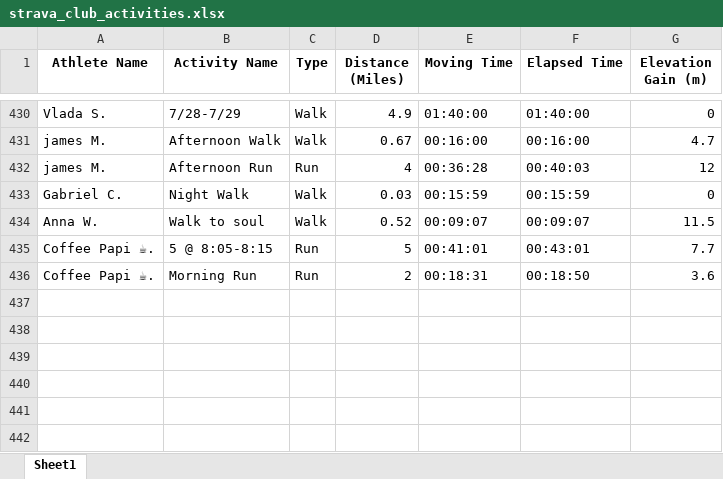
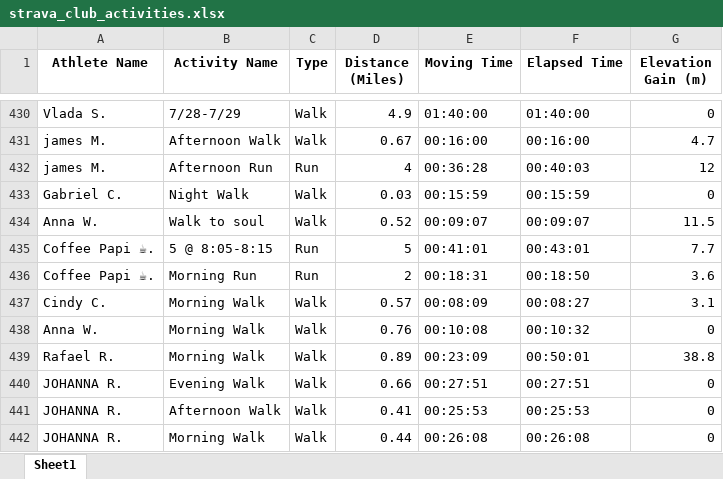
Before and after one commit to aiteam5-hub/TeamDistanceChallenge, an Excel workbook: strava_club_activities.xlsx, sheet Sheet1, drawn as a sheet; only a part is shown, gaps mark what is left out; values as stored, in another font and other column widths than the file's, no borders; the diff names each change by its address in the sheet, - before the commit and + after, or states it on an @@ line.

```diff
--- a/strava_club_activities.xlsx (sheet Sheet1)
+++ b/strava_club_activities.xlsx (sheet Sheet1)
+row 437: Cindy C. | Morning Walk | Walk | 0.57 | 00:08:09 | 00:08:27 | 3.1
+row 438: Anna W. | Morning Walk | Walk | 0.76 | 00:10:08 | 00:10:32 | 0
+row 439: Rafael R. | Morning Walk | Walk | 0.89 | 00:23:09 | 00:50:01 | 38.8
+row 440: JOHANNA R. | Evening Walk | Walk | 0.66 | 00:27:51 | 00:27:51 | 0
+row 441: JOHANNA R. | Afternoon Walk | Walk | 0.41 | 00:25:53 | 00:25:53 | 0
+row 442: JOHANNA R. | Morning Walk | Walk | 0.44 | 00:26:08 | 00:26:08 | 0
```
Also changed, not shown: 1 other file.
